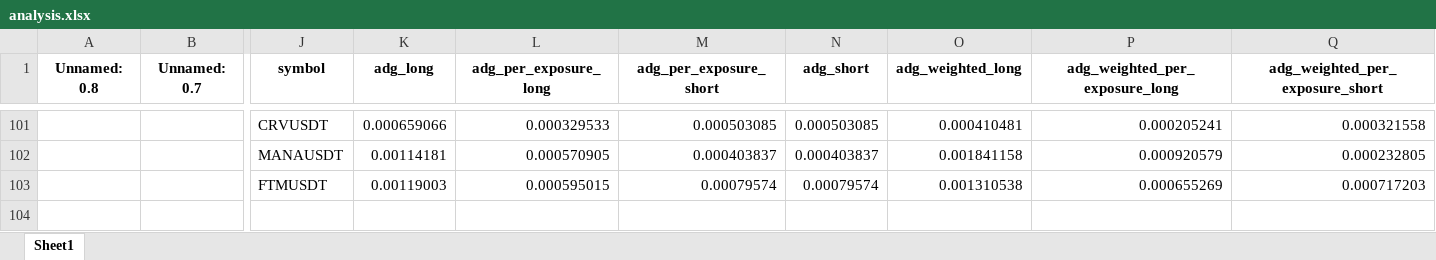
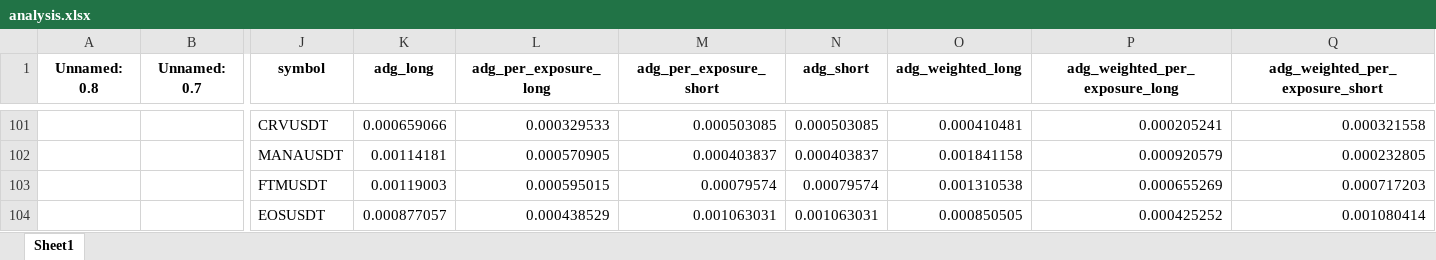
Before and after one commit to protoad56/passivbot_configs, an Excel workbook: optimized/logs/analysis.xlsx, sheet Sheet1, drawn as a sheet; only a part is shown, gaps mark what is left out; values as stored, in another font and other column widths than the file's, no borders; rows hold the shown columns only; the diff names each change by its address in the sheet, - before the commit and + after, or states it on an @@ line.

```diff
--- a/optimized/logs/analysis.xlsx (sheet Sheet1)
+++ b/optimized/logs/analysis.xlsx (sheet Sheet1)
+row 104:  |  | EOSUSDT | 0.000877057 | 0.000438529 | 0.001063031 | 0.001063031 | 0.000850505 | 0.000425252 | 0.001080414
```
Also changed, not shown: 1 other file.
